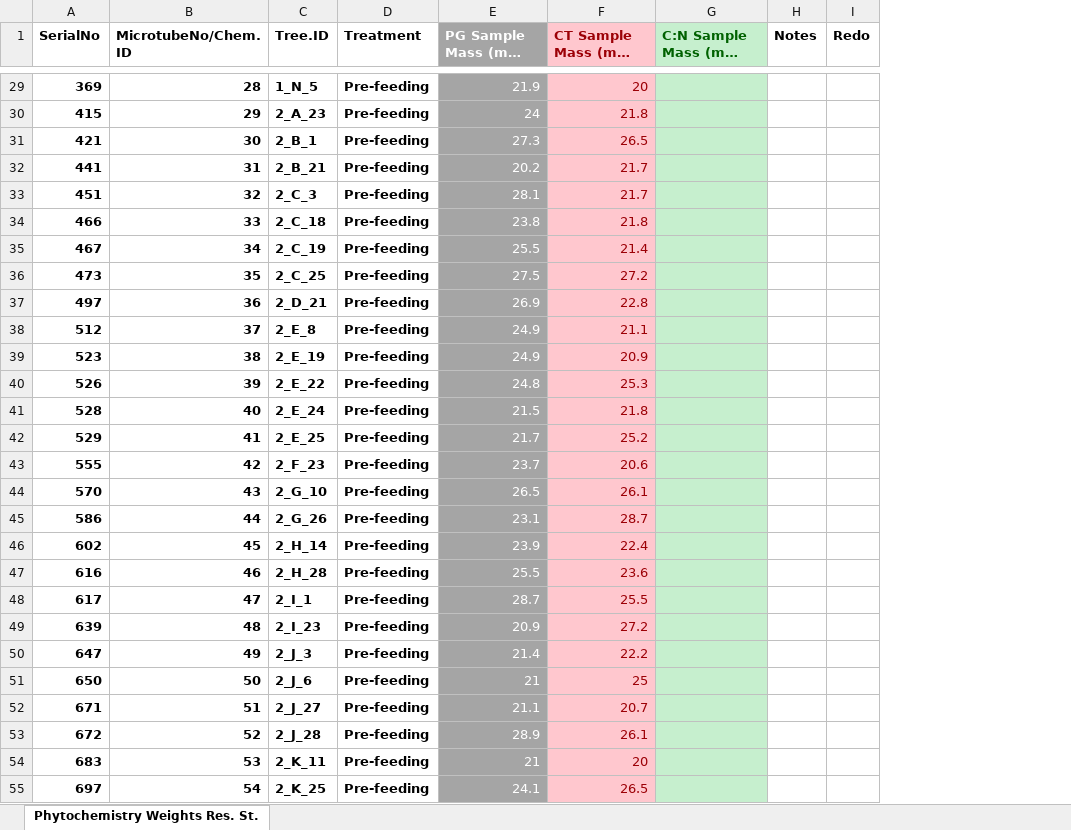
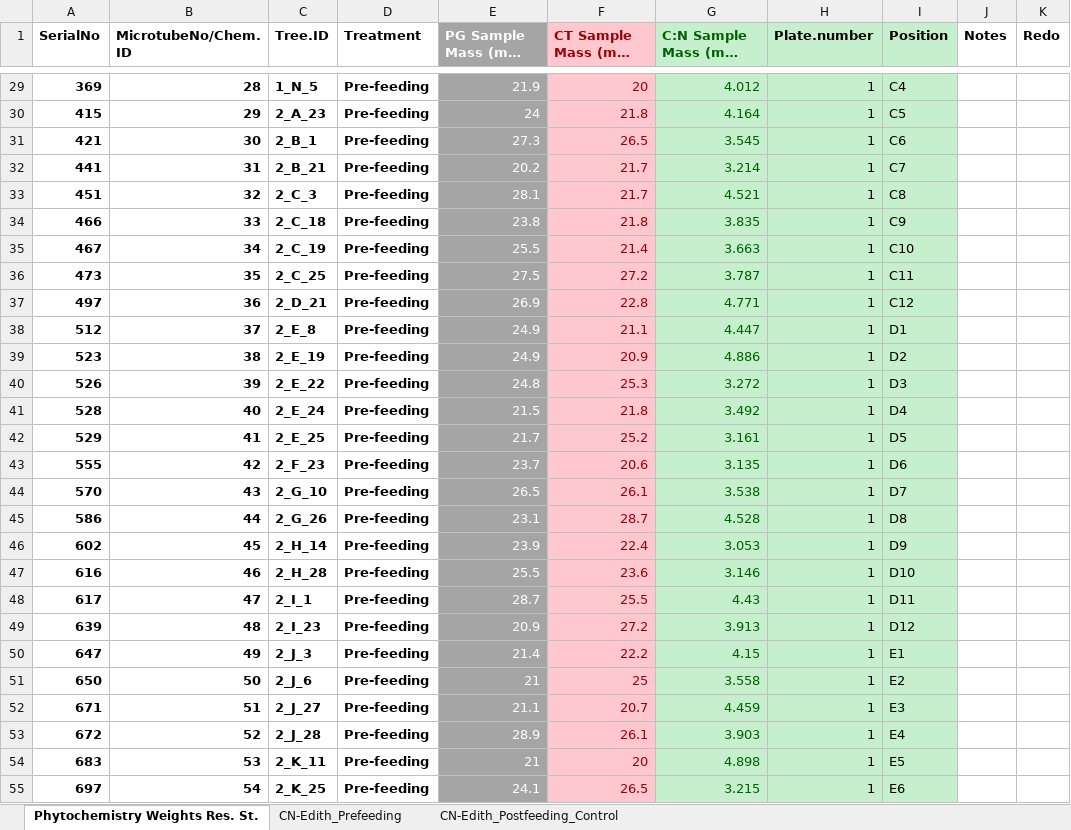
Before and after one commit to morrowcj/aspen-resistance-study, an Excel workbook: data/Resistance_Study/raw-data/Phytochemistry_Data.xlsx, sheet Phytochemistry Weights Res. St., drawn as a sheet; only a part is shown, gaps mark what is left out; long unchanged cells end in …; values as stored, in another font and other column widths than the file's, no borders; conditional formats not drawn; the diff covers the shown part only; the diff names each change by its address in the sheet, - before the commit and + after, or states it on an @@ line.

Commit message:
updated the phytochem data from box

```diff
--- a/data/Resistance_Study/raw-data/Phytochemistry_Data.xlsx (sheet Phytochemistry Weights Res. St.)
+++ b/data/Resistance_Study/raw-data/Phytochemistry_Data.xlsx (sheet Phytochemistry Weights Res. St.)
+sheet tab: CN-Edith_Prefeeding
+sheet tab: CN-Edith_Postfeeding_Control
+column H (Plate.number), rows 29-55: all 1
+column I (Position), rows 29-55: C4 | C5 | C6 | C7 | C8 | C9 | C10 | C11 | C12 | D1 | D2 | D3 | D4 | D5 | D6 | D7 | D8 | D9 | D10 | D11 | D12 | E1 | E2 | E3 | E4 | E5 | E6
-G29 (C:N Sample Mass (mg) [≈ 10 mg]): (empty)
+G29 (C:N Sample Mass (mg) [≈ 10 mg]): 4.012
-G30 (C:N Sample Mass (mg) [≈ 10 mg]): (empty)
+G30 (C:N Sample Mass (mg) [≈ 10 mg]): 4.164
-G31 (C:N Sample Mass (mg) [≈ 10 mg]): (empty)
+G31 (C:N Sample Mass (mg) [≈ 10 mg]): 3.545
-G32 (C:N Sample Mass (mg) [≈ 10 mg]): (empty)
+G32 (C:N Sample Mass (mg) [≈ 10 mg]): 3.214
-G33 (C:N Sample Mass (mg) [≈ 10 mg]): (empty)
+G33 (C:N Sample Mass (mg) [≈ 10 mg]): 4.521
-G34 (C:N Sample Mass (mg) [≈ 10 mg]): (empty)
+G34 (C:N Sample Mass (mg) [≈ 10 mg]): 3.835
-G35 (C:N Sample Mass (mg) [≈ 10 mg]): (empty)
+G35 (C:N Sample Mass (mg) [≈ 10 mg]): 3.663
-G36 (C:N Sample Mass (mg) [≈ 10 mg]): (empty)
+G36 (C:N Sample Mass (mg) [≈ 10 mg]): 3.787
-G37 (C:N Sample Mass (mg) [≈ 10 mg]): (empty)
+G37 (C:N Sample Mass (mg) [≈ 10 mg]): 4.771
-G38 (C:N Sample Mass (mg) [≈ 10 mg]): (empty)
+G38 (C:N Sample Mass (mg) [≈ 10 mg]): 4.447
-G39 (C:N Sample Mass (mg) [≈ 10 mg]): (empty)
+G39 (C:N Sample Mass (mg) [≈ 10 mg]): 4.886
-G40 (C:N Sample Mass (mg) [≈ 10 mg]): (empty)
+G40 (C:N Sample Mass (mg) [≈ 10 mg]): 3.272
-G41 (C:N Sample Mass (mg) [≈ 10 mg]): (empty)
+G41 (C:N Sample Mass (mg) [≈ 10 mg]): 3.492
-G42 (C:N Sample Mass (mg) [≈ 10 mg]): (empty)
+G42 (C:N Sample Mass (mg) [≈ 10 mg]): 3.161
-G43 (C:N Sample Mass (mg) [≈ 10 mg]): (empty)
+G43 (C:N Sample Mass (mg) [≈ 10 mg]): 3.135
-G44 (C:N Sample Mass (mg) [≈ 10 mg]): (empty)
+G44 (C:N Sample Mass (mg) [≈ 10 mg]): 3.538
-G45 (C:N Sample Mass (mg) [≈ 10 mg]): (empty)
+G45 (C:N Sample Mass (mg) [≈ 10 mg]): 4.528
-G46 (C:N Sample Mass (mg) [≈ 10 mg]): (empty)
+G46 (C:N Sample Mass (mg) [≈ 10 mg]): 3.053
-G47 (C:N Sample Mass (mg) [≈ 10 mg]): (empty)
+G47 (C:N Sample Mass (mg) [≈ 10 mg]): 3.146
-G48 (C:N Sample Mass (mg) [≈ 10 mg]): (empty)
+G48 (C:N Sample Mass (mg) [≈ 10 mg]): 4.43
-G49 (C:N Sample Mass (mg) [≈ 10 mg]): (empty)
+G49 (C:N Sample Mass (mg) [≈ 10 mg]): 3.913
-G50 (C:N Sample Mass (mg) [≈ 10 mg]): (empty)
+G50 (C:N Sample Mass (mg) [≈ 10 mg]): 4.15
-G51 (C:N Sample Mass (mg) [≈ 10 mg]): (empty)
+G51 (C:N Sample Mass (mg) [≈ 10 mg]): 3.558
-G52 (C:N Sample Mass (mg) [≈ 10 mg]): (empty)
+G52 (C:N Sample Mass (mg) [≈ 10 mg]): 4.459
-G53 (C:N Sample Mass (mg) [≈ 10 mg]): (empty)
+G53 (C:N Sample Mass (mg) [≈ 10 mg]): 3.903
-G54 (C:N Sample Mass (mg) [≈ 10 mg]): (empty)
+G54 (C:N Sample Mass (mg) [≈ 10 mg]): 4.898
-G55 (C:N Sample Mass (mg) [≈ 10 mg]): (empty)
+G55 (C:N Sample Mass (mg) [≈ 10 mg]): 3.215
```
Also changed, not shown: 193 edited cells and cell formats elsewhere in this sheet.
